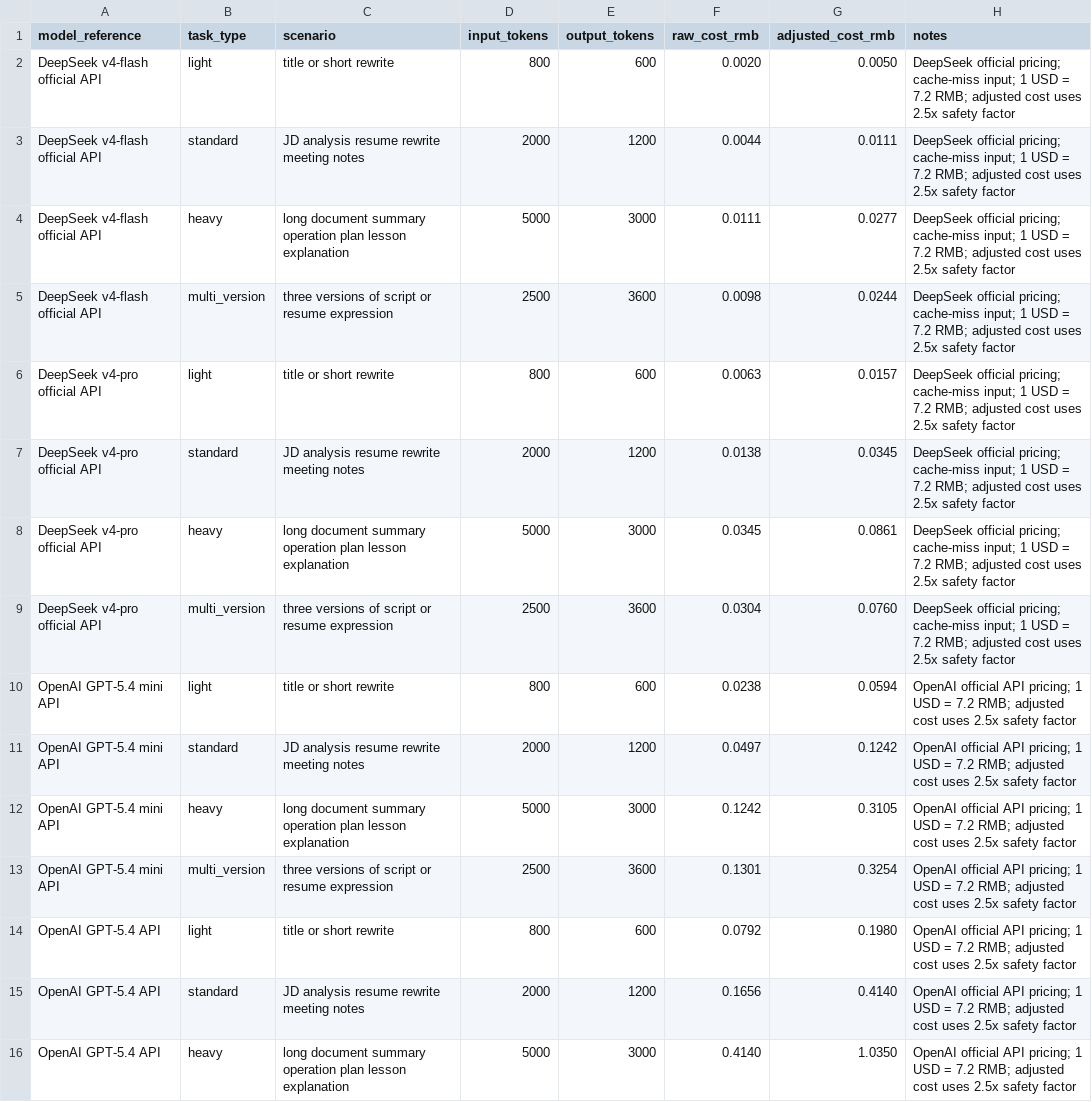
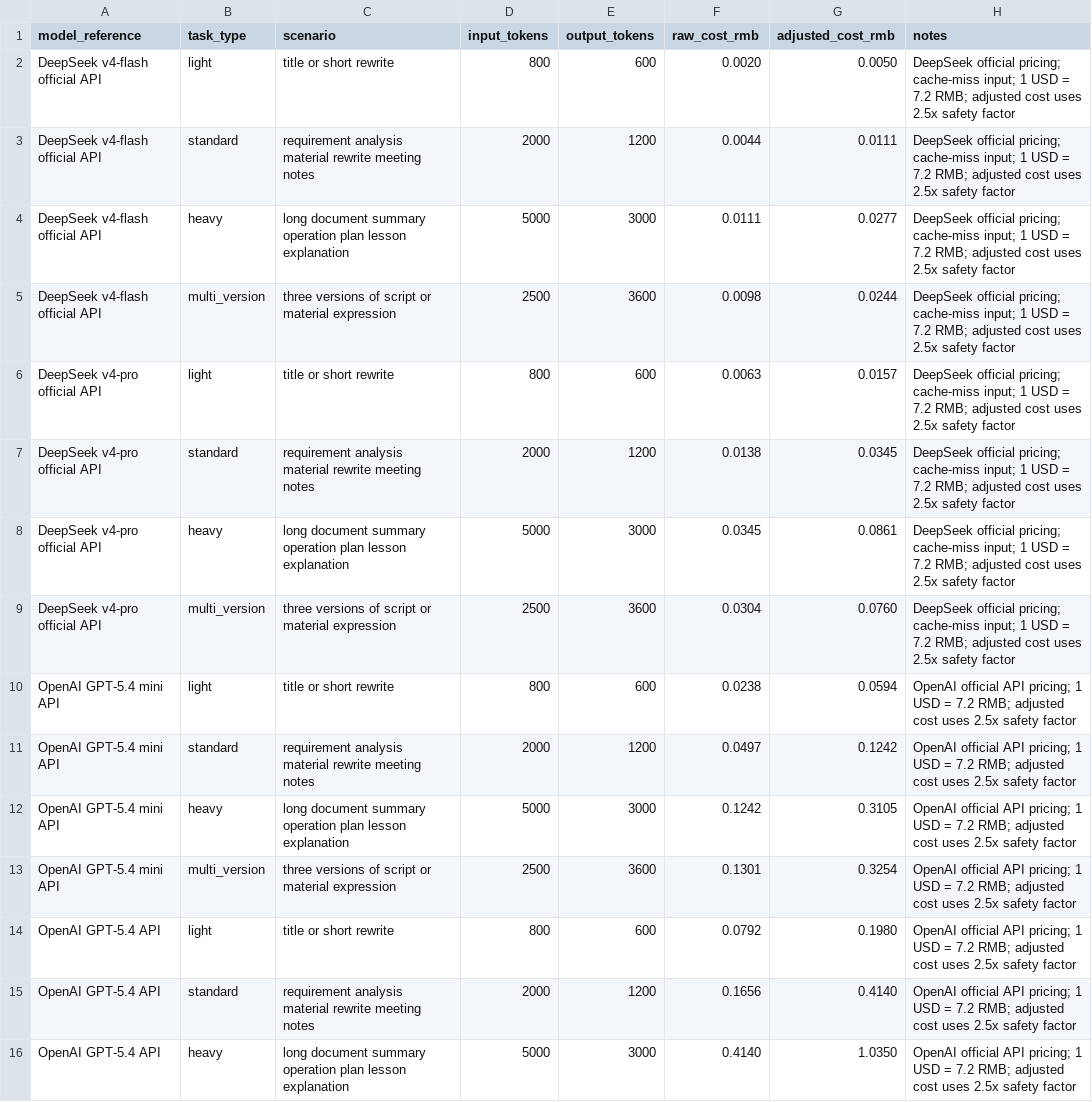
Before and after one commit to chenghao00928-web/ai-creator-workspace-product-case, a CSV file: data/token-cost-model.csv, drawn as a sheet; only a part is shown; the diff covers the shown part only.

Commit message:
Reposition demo as analysis workspace

```diff
--- a/data/token-cost-model.csv
+++ b/data/token-cost-model.csv
@@ -2,15 +2,15 @@ model_reference,task_type,scenario,input_tokens,output_tokens,raw_cost_rmb,adjus
 "DeepSeek v4-flash official API",light,"title or short rewrite",800,600,0.0020,0.0050,"DeepSeek official pricing; cache-miss input; 1 USD = 7.2 RMB; adjusted cost uses 2.5x safety factor"
-"DeepSeek v4-flash official API",standard,"JD analysis resume rewrite meeting notes",2000,1200,0.0044,0.0111,"DeepSeek official pricing; cache-miss input; 1 USD = 7.2 RMB; adjusted cost uses 2.5x safety factor"
+"DeepSeek v4-flash official API",standard,"requirement analysis material rewrite meeting notes",2000,1200,0.0044,0.0111,"DeepSeek official pricing; cache-miss input; 1 USD = 7.2 RMB; adjusted cost uses 2.5x safety factor"
 "DeepSeek v4-flash official API",heavy,"long document summary operation plan lesson explanation",5000,3000,0.0111,0.0277,"DeepSeek official pricing; cache-miss input; 1 USD = 7.2 RMB; adjusted cost uses 2.5x safety factor"
-"DeepSeek v4-flash official API",multi_version,"three versions of script or resume expression",2500,3600,0.0098,0.0244,"DeepSeek official pricing; cache-miss input; 1 USD = 7.2 RMB; adjusted cost uses 2.5x safety factor"
+"DeepSeek v4-flash official API",multi_version,"three versions of script or material expression",2500,3600,0.0098,0.0244,"DeepSeek official pricing; cache-miss input; 1 USD = 7.2 RMB; adjusted cost uses 2.5x safety factor"
 "DeepSeek v4-pro official API",light,"title or short rewrite",800,600,0.0063,0.0157,"DeepSeek official pricing; cache-miss input; 1 USD = 7.2 RMB; adjusted cost uses 2.5x safety factor"
-"DeepSeek v4-pro official API",standard,"JD analysis resume rewrite meeting notes",2000,1200,0.0138,0.0345,"DeepSeek official pricing; cache-miss input; 1 USD = 7.2 RMB; adjusted cost uses 2.5x safety factor"
+"DeepSeek v4-pro official API",standard,"requirement analysis material rewrite meeting notes",2000,1200,0.0138,0.0345,"DeepSeek official pricing; cache-miss input; 1 USD = 7.2 RMB; adjusted cost uses 2.5x safety factor"
 "DeepSeek v4-pro official API",heavy,"long document summary operation plan lesson explanation",5000,3000,0.0345,0.0861,"DeepSeek official pricing; cache-miss input; 1 USD = 7.2 RMB; adjusted cost uses 2.5x safety factor"
-"DeepSeek v4-pro official API",multi_version,"three versions of script or resume expression",2500,3600,0.0304,0.0760,"DeepSeek official pricing; cache-miss input; 1 USD = 7.2 RMB; adjusted cost uses 2.5x safety factor"
+"DeepSeek v4-pro official API",multi_version,"three versions of script or material expression",2500,3600,0.0304,0.0760,"DeepSeek official pricing; cache-miss input; 1 USD = 7.2 RMB; adjusted cost uses 2.5x safety factor"
 "OpenAI GPT-5.4 mini API",light,"title or short rewrite",800,600,0.0238,0.0594,"OpenAI official API pricing; 1 USD = 7.2 RMB; adjusted cost uses 2.5x safety factor"
-"OpenAI GPT-5.4 mini API",standard,"JD analysis resume rewrite meeting notes",2000,1200,0.0497,0.1242,"OpenAI official API pricing; 1 USD = 7.2 RMB; adjusted cost uses 2.5x safety factor"
+"OpenAI GPT-5.4 mini API",standard,"requirement analysis material rewrite meeting notes",2000,1200,0.0497,0.1242,"OpenAI official API pricing; 1 USD = 7.2 RMB; adjusted cost uses 2.5x safety factor"
 "OpenAI GPT-5.4 mini API",heavy,"long document summary operation plan lesson explanation",5000,3000,0.1242,0.3105,"OpenAI official API pricing; 1 USD = 7.2 RMB; adjusted cost uses 2.5x safety factor"
-"OpenAI GPT-5.4 mini API",multi_version,"three versions of script or resume expression",2500,3600,0.1301,0.3254,"OpenAI official API pricing; 1 USD = 7.2 RMB; adjusted cost uses 2.5x safety factor"
+"OpenAI GPT-5.4 mini API",multi_version,"three versions of script or material expression",2500,3600,0.1301,0.3254,"OpenAI official API pricing; 1 USD = 7.2 RMB; adjusted cost uses 2.5x safety factor"
 "OpenAI GPT-5.4 API",light,"title or short rewrite",800,600,0.0792,0.1980,"OpenAI official API pricing; 1 USD = 7.2 RMB; adjusted cost uses 2.5x safety factor"
-"OpenAI GPT-5.4 API",standard,"JD analysis resume rewrite meeting notes",2000,1200,0.1656,0.4140,"OpenAI official API pricing; 1 USD = 7.2 RMB; adjusted cost uses 2.5x safety factor"
+"OpenAI GPT-5.4 API",standard,"requirement analysis material rewrite meeting notes",2000,1200,0.1656,0.4140,"OpenAI official API pricing; 1 USD = 7.2 RMB; adjusted cost uses 2.5x safety factor"
 "OpenAI GPT-5.4 API",heavy,"long document summary operation plan lesson explanation",5000,3000,0.4140,1.0350,"OpenAI official API pricing; 1 USD = 7.2 RMB; adjusted cost uses 2.5x safety factor"
```
Also changed, not shown: 23 edited cells elsewhere in this file, 26 other files.
